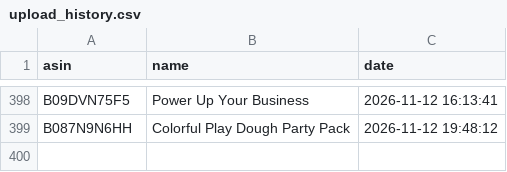
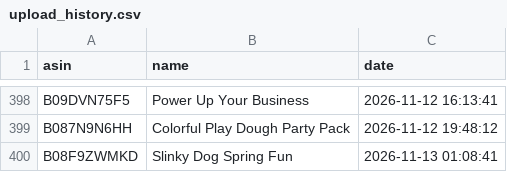
Before and after one commit to smartcartindiaofficial-coder/SmartCart-US, a CSV file: upload_history.csv, drawn as a sheet; only a part is shown, gaps mark what is left out; the diff names each change by its address in the sheet, - before the commit and + after, or states it on an @@ line.

```diff
--- a/upload_history.csv
+++ b/upload_history.csv
+row 400: B08F9ZWMKD | Slinky Dog Spring Fun | 2026-11-13 01:08:41
```
Also changed, not shown: 23 other files.
